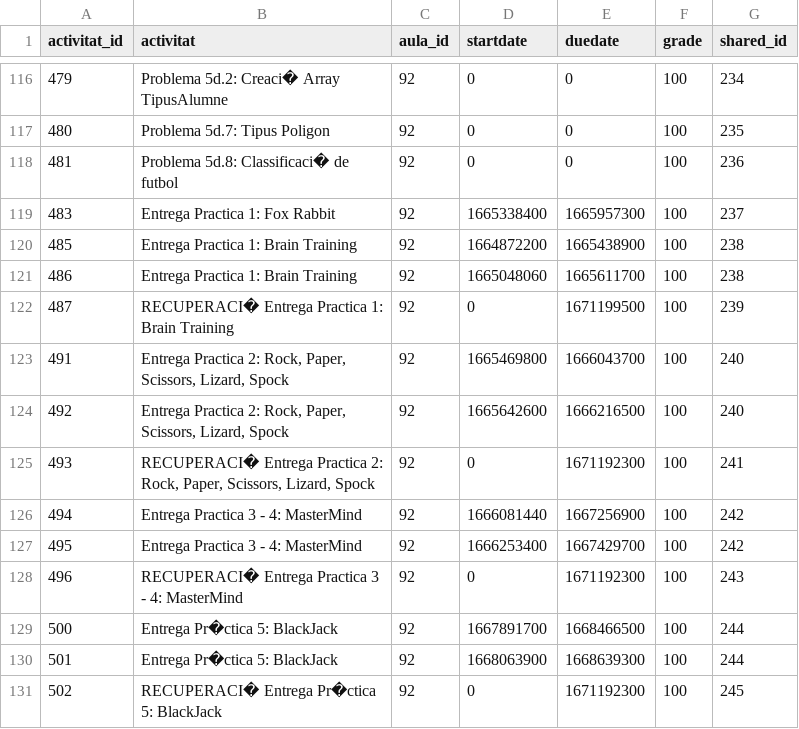
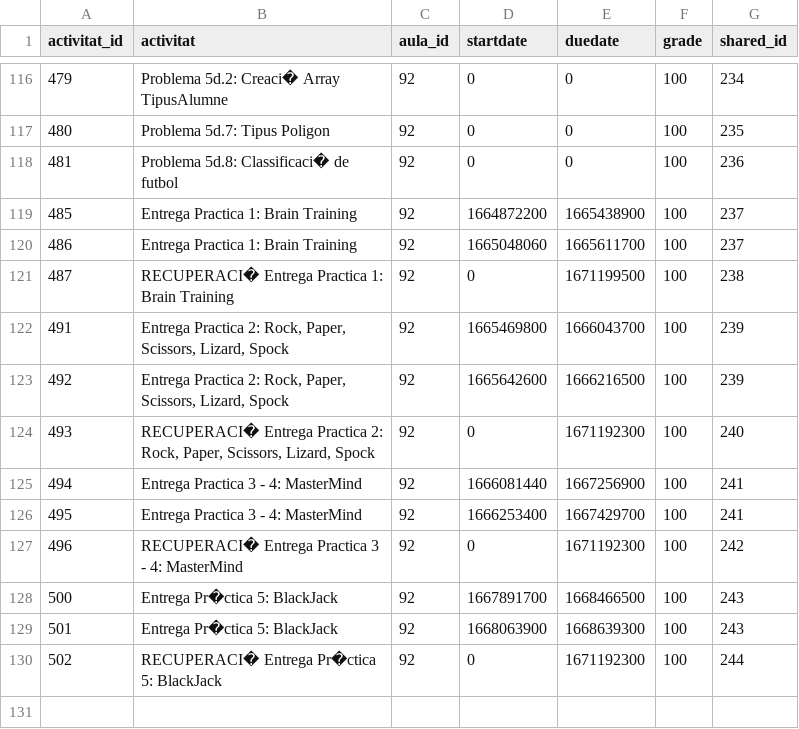
Before and after one commit to JordiVentosa/CaronteRectangles, a CSV file: activitats_aula_92.csv, drawn as a sheet; only a part is shown, gaps mark what is left out.

```diff
--- a/activitats_aula_92.csv
+++ b/activitats_aula_92.csv
@@ -118,14 +118,13 @@ activitat_id,activitat,aula_id,startdate,duedate,grade,shared_id
 481,Problema 5d.8: Classificaci� de futbol,92,0,0,100,236
-483,Entrega Practica 1: Fox Rabbit,92,1665338400,1665957300,100,237
-485,Entrega Practica 1: Brain Training,92,1664872200,1665438900,100,238
-486,Entrega Practica 1: Brain Training,92,1665048060,1665611700,100,238
-487,RECUPERACI� Entrega Practica 1: Brain Training,92,0,1671199500,100,239
-491,"Entrega Practica 2: Rock, Paper, Scissors, Lizard, Spock",92,1665469800,1666043700,100,240
-492,"Entrega Practica 2: Rock, Paper, Scissors, Lizard, Spock",92,1665642600,1666216500,100,240
-493,"RECUPERACI� Entrega Practica 2: Rock, Paper, Scissors, Lizard, Spock",92,0,1671192300,100,241
-494,Entrega Practica 3 - 4: MasterMind,92,1666081440,1667256900,100,242
-495,Entrega Practica 3 - 4: MasterMind,92,1666253400,1667429700,100,242
-496,RECUPERACI� Entrega Practica 3 - 4: MasterMind,92,0,1671192300,100,243
-500,Entrega Pr�ctica 5: BlackJack,92,1667891700,1668466500,100,244
-501,Entrega Pr�ctica 5: BlackJack,92,1668063900,1668639300,100,244
-502,RECUPERACI� Entrega Pr�ctica 5: BlackJack,92,0,1671192300,100,245
+485,Entrega Practica 1: Brain Training,92,1664872200,1665438900,100,237
+486,Entrega Practica 1: Brain Training,92,1665048060,1665611700,100,237
+487,RECUPERACI� Entrega Practica 1: Brain Training,92,0,1671199500,100,238
+491,"Entrega Practica 2: Rock, Paper, Scissors, Lizard, Spock",92,1665469800,1666043700,100,239
+492,"Entrega Practica 2: Rock, Paper, Scissors, Lizard, Spock",92,1665642600,1666216500,100,239
+493,"RECUPERACI� Entrega Practica 2: Rock, Paper, Scissors, Lizard, Spock",92,0,1671192300,100,240
+494,Entrega Practica 3 - 4: MasterMind,92,1666081440,1667256900,100,241
+495,Entrega Practica 3 - 4: MasterMind,92,1666253400,1667429700,100,241
+496,RECUPERACI� Entrega Practica 3 - 4: MasterMind,92,0,1671192300,100,242
+500,Entrega Pr�ctica 5: BlackJack,92,1667891700,1668466500,100,243
+501,Entrega Pr�ctica 5: BlackJack,92,1668063900,1668639300,100,243
+502,RECUPERACI� Entrega Pr�ctica 5: BlackJack,92,0,1671192300,100,244
```
Also changed, not shown: activitats_aula_141.csv, activitats_aula_143.csv, 15 other files.
